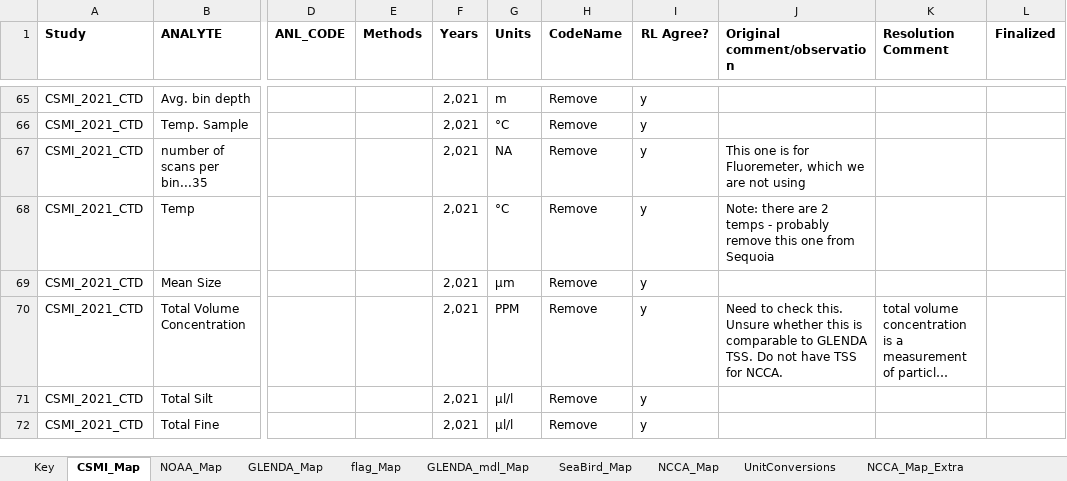
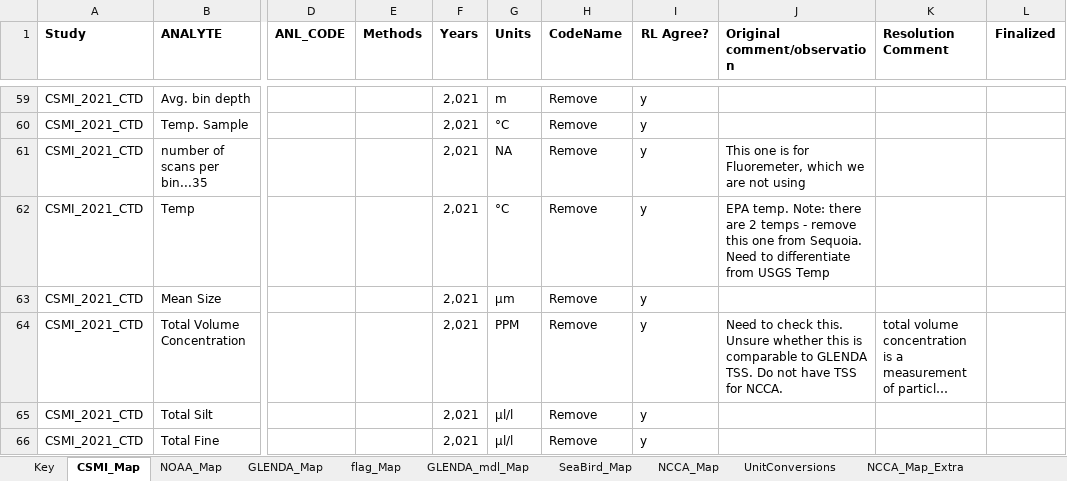
Before and after one commit to kvitense/GL_Data, an Excel workbook: Meta/Analytes3.xlsx, sheet CSMI_Map, drawn as a sheet; only a part is shown, gaps mark what is left out; long unchanged cells end in …; values as stored, in another font and other column widths than the file's, no borders; addresses are those after the commit; the diff covers the shown part only; the diff names each change by its address in the sheet, - before the commit and + after, or states it on an @@ line.

Commit message:
Differentiated USGS 2021 CSMI CTD par names from EPA to avoid mapping mistakes

```diff
--- a/Meta/Analytes3.xlsx (sheet CSMI_Map)
+++ b/Meta/Analytes3.xlsx (sheet CSMI_Map)
-J62 (Original comment/observation): Note: there are 2 temps - probably remove this one from Sequoia
+J62 (Original comment/observation): EPA temp. Note: there are 2 temps - remove this one from Sequoia. Need to differentiate from USGS Temp
```
Also changed, not shown: 9 added rows, 6 removed rows and 1 edited cell elsewhere in this sheet.
